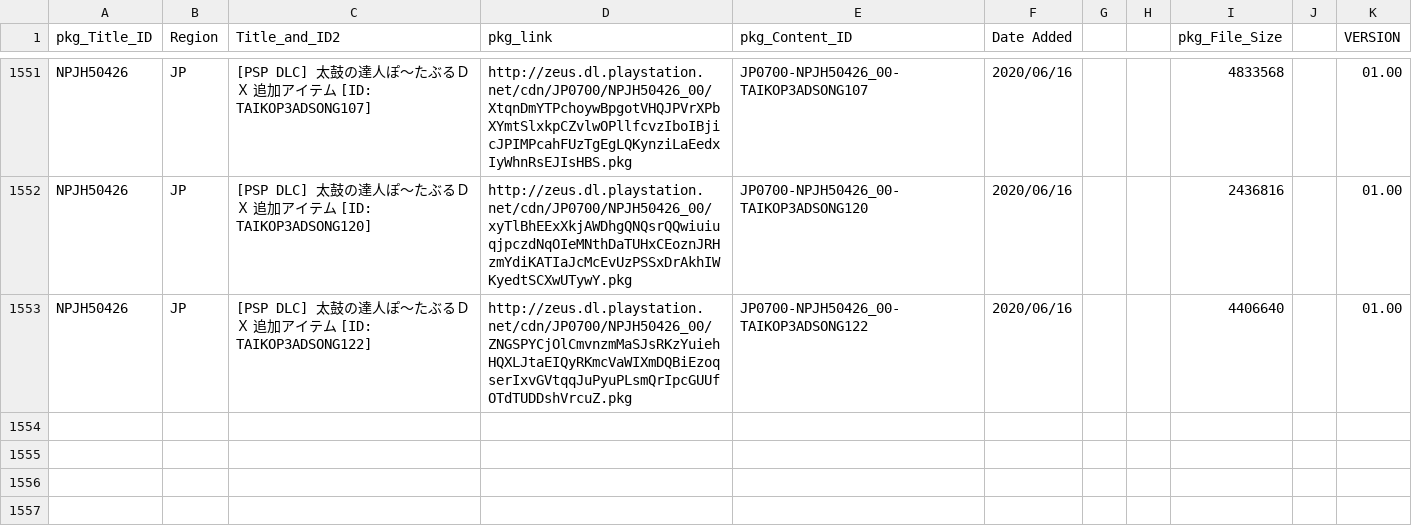
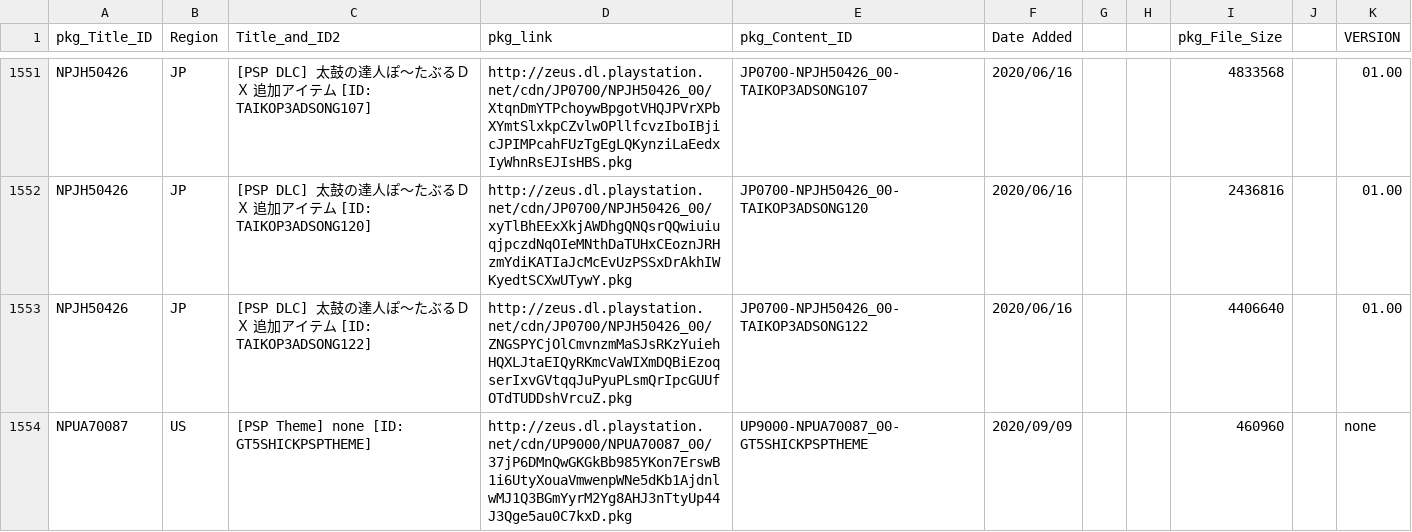
Before and after one commit to 1jtp8sobiu/NPS_JP, a TSV file: rearrange/PSP_AC.tsv, drawn as a sheet; only a part is shown, gaps mark what is left out.

```diff
--- a/rearrange/PSP_AC.tsv
+++ b/rearrange/PSP_AC.tsv
@@ -1553 +1553,2 @@ NPJH50426	JP	[PSP DLC] 太鼓の達人ぽ～たぶるＤＸ 追加アイテム
 NPJH50426	JP	[PSP DLC] 太鼓の達人ぽ～たぶるＤＸ 追加アイテム          [ID: TAIKOP3ADSONG122]	http://zeus.dl.playstation.net/cdn/JP0700/NPJH50426_00/ZNGSPYCjOlCmvnzmMaSJsRKzYuiehHQXLJtaEIQyRKmcVaWIXmDQBiEzoqserIxvGVtqqJuPyuPLsmQrIpcGUUfOTdTUDDshVrcuZ.pkg	JP0700-NPJH50426_00-TAIKOP3ADSONG122	2020/06/16			4406640		01.00
+NPUA70087	US	[PSP Theme] none          [ID: GT5SHICKPSPTHEME]	http://zeus.dl.playstation.net/cdn/UP9000/NPUA70087_00/37jP6DMnQwGKGkBb985YKon7ErswB1i6UtyXouaVmwenpWNe5dKb1AjdnlwMJ1Q3BGmYyrM2Yg8AHJ3nTtyUp44J3Qge5au0C7kxD.pkg	UP9000-NPUA70087_00-GT5SHICKPSPTHEME	2020/09/09			460960		none
```
Also changed, not shown: 3 other files.
